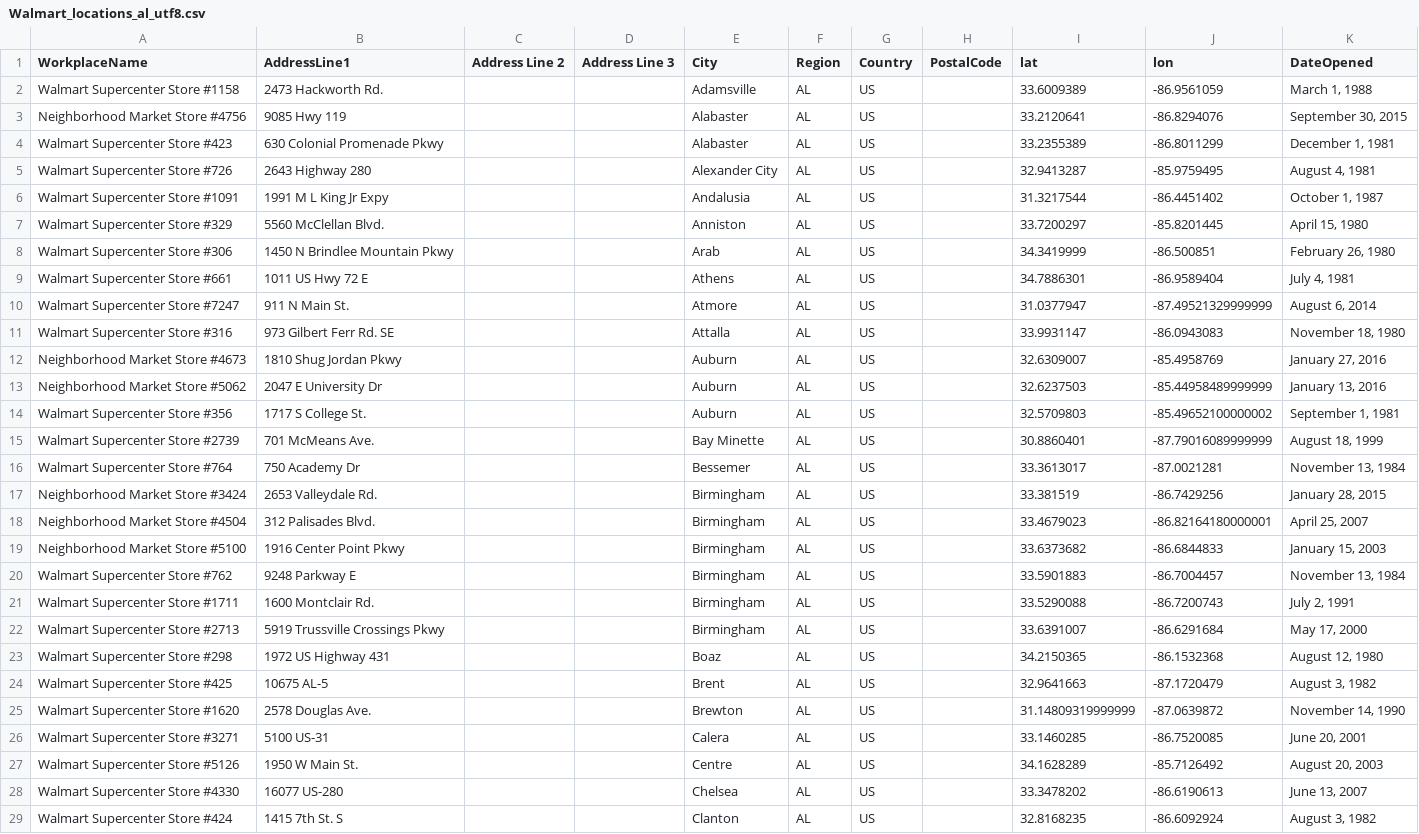
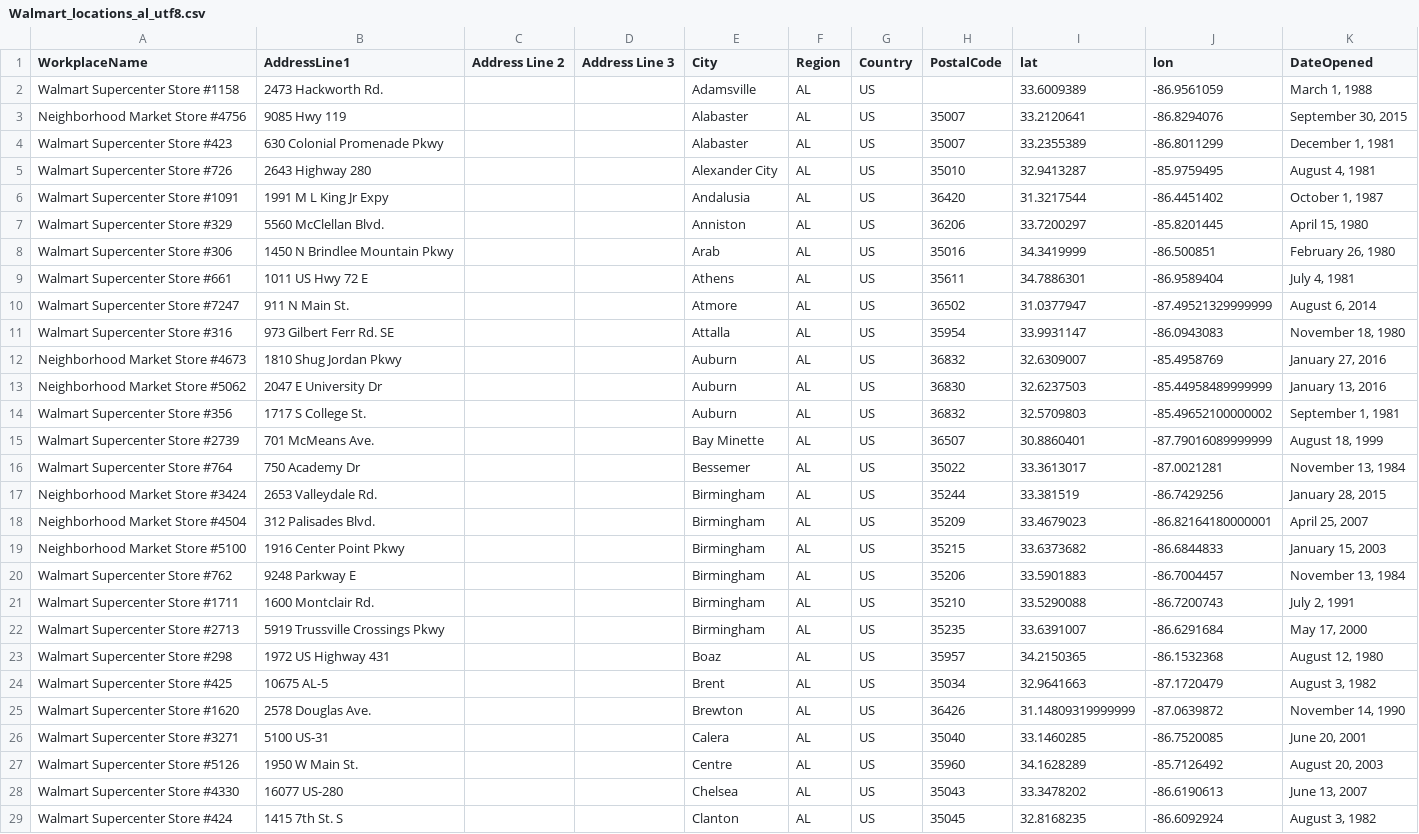
Before and after one commit to ptudan/geocoding_addresses, a CSV file: src/data/Walmart_locations_al_utf8.csv, drawn as a sheet; only a part is shown; the diff covers the shown part only; the diff names each change by its address in the sheet, - before the commit and + after, or states it on an @@ line.

Commit message:
add al postal codes

```diff
--- a/src/data/Walmart_locations_al_utf8.csv
+++ b/src/data/Walmart_locations_al_utf8.csv
-H3:H4 (PostalCode): (empty)
+H3:H4 (PostalCode): 35007
-H5 (PostalCode): (empty)
+H5 (PostalCode): 35010
-H6 (PostalCode): (empty)
+H6 (PostalCode): 36420
-H7 (PostalCode): (empty)
+H7 (PostalCode): 36206
-H8 (PostalCode): (empty)
+H8 (PostalCode): 35016
-H9 (PostalCode): (empty)
+H9 (PostalCode): 35611
-H10 (PostalCode): (empty)
+H10 (PostalCode): 36502
-H11 (PostalCode): (empty)
+H11 (PostalCode): 35954
-H12 (PostalCode): (empty)
+H12 (PostalCode): 36832
-H13 (PostalCode): (empty)
+H13 (PostalCode): 36830
-H14 (PostalCode): (empty)
+H14 (PostalCode): 36832
-H15 (PostalCode): (empty)
+H15 (PostalCode): 36507
-H16 (PostalCode): (empty)
+H16 (PostalCode): 35022
-H17 (PostalCode): (empty)
+H17 (PostalCode): 35244
-H18 (PostalCode): (empty)
+H18 (PostalCode): 35209
-H19 (PostalCode): (empty)
+H19 (PostalCode): 35215
-H20 (PostalCode): (empty)
+H20 (PostalCode): 35206
-H21 (PostalCode): (empty)
+H21 (PostalCode): 35210
-H22 (PostalCode): (empty)
+H22 (PostalCode): 35235
-H23 (PostalCode): (empty)
+H23 (PostalCode): 35957
-H24 (PostalCode): (empty)
+H24 (PostalCode): 35034
-H25 (PostalCode): (empty)
+H25 (PostalCode): 36426
-H26 (PostalCode): (empty)
+H26 (PostalCode): 35040
-H27 (PostalCode): (empty)
+H27 (PostalCode): 35960
-H28 (PostalCode): (empty)
+H28 (PostalCode): 35043
-H29 (PostalCode): (empty)
+H29 (PostalCode): 35045
```
Also changed, not shown: 105 edited cells elsewhere in this file, 1 other file.
